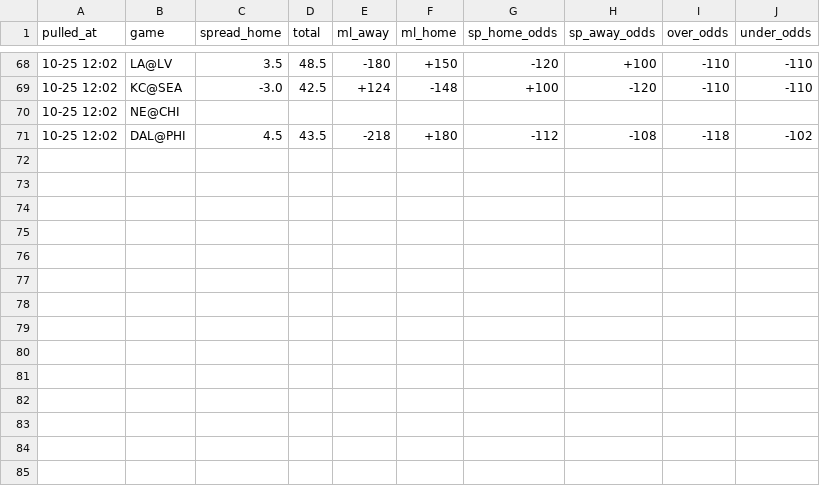
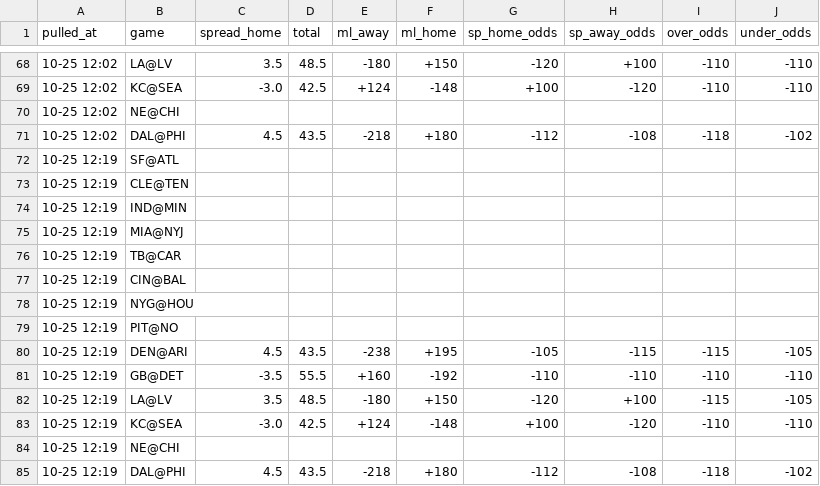
Before and after one commit to hyongdopaulyoon-sketch/hyongdopaulyoon-sketch-nfl-weekly, a CSV file: data/2026-w07/line_history.csv, drawn as a sheet; only a part is shown, gaps mark what is left out.

```diff
--- a/data/2026-w07/line_history.csv
+++ b/data/2026-w07/line_history.csv
@@ -71 +71,15 @@
 10-25 12:02,DAL@PHI,4.5,43.5,-218,+180,-112,-108,-118,-102
+10-25 12:19,SF@ATL,,,,,,,,
+10-25 12:19,CLE@TEN,,,,,,,,
+10-25 12:19,IND@MIN,,,,,,,,
+10-25 12:19,MIA@NYJ,,,,,,,,
+10-25 12:19,TB@CAR,,,,,,,,
+10-25 12:19,CIN@BAL,,,,,,,,
+10-25 12:19,NYG@HOU,,,,,,,,
+10-25 12:19,PIT@NO,,,,,,,,
+10-25 12:19,DEN@ARI,4.5,43.5,-238,+195,-105,-115,-115,-105
+10-25 12:19,GB@DET,-3.5,55.5,+160,-192,-110,-110,-110,-110
+10-25 12:19,LA@LV,3.5,48.5,-180,+150,-120,+100,-115,-105
+10-25 12:19,KC@SEA,-3.0,42.5,+124,-148,+100,-120,-110,-110
+10-25 12:19,NE@CHI,,,,,,,,
+10-25 12:19,DAL@PHI,4.5,43.5,-218,+180,-112,-108,-118,-102
```
Also changed, not shown: data/2026-w07/games.csv, data/2026-w07/inactives.csv, 22 other files.
